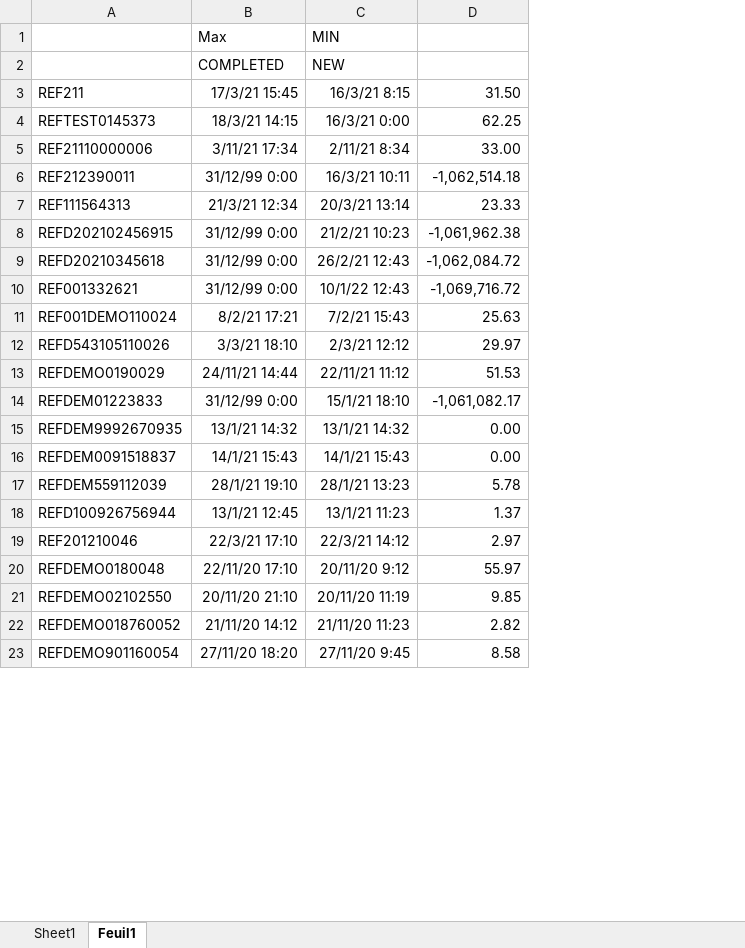
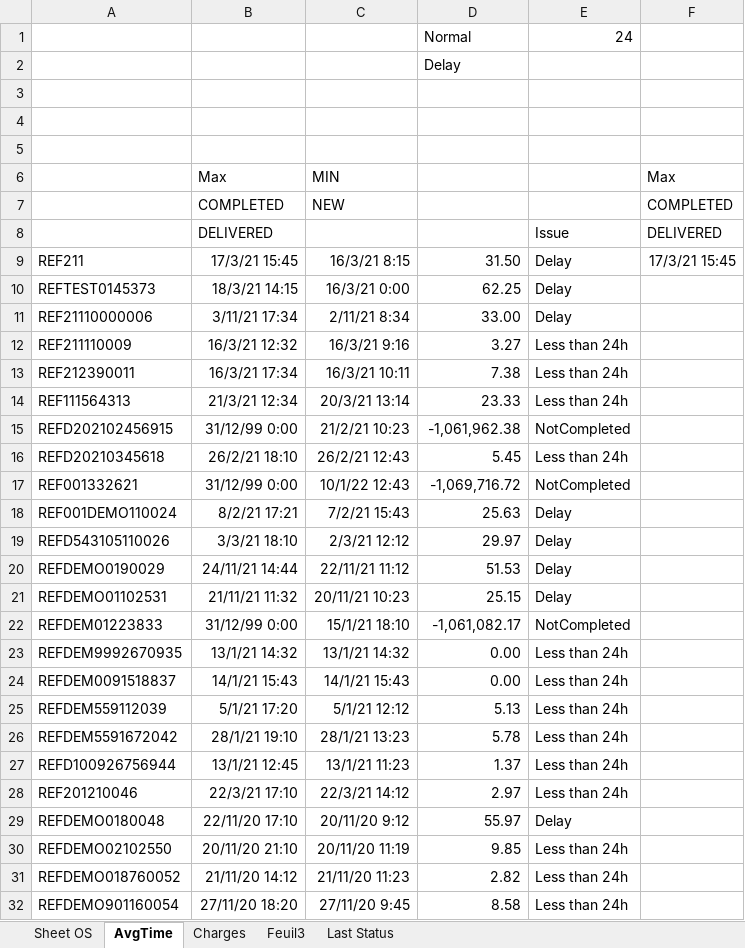
Before and after one commit to MichelBrunGit/Ironhack-DAFT-Project6-Descriptive_predictive_analysis_visualization_in_Tableau, an Excel workbook: Payments_clean.xlsx, sheet AvgTime, drawn as a sheet; only a part is shown; values as stored, in another font and other column widths than the file's, no borders; addresses are those after the commit; the diff covers the shown part only; the diff names each change by its address in the sheet, - before the commit and + after, or states it on an @@ line.

```diff
--- a/Payments_clean.xlsx (sheet AvgTime)
+++ b/Payments_clean.xlsx (sheet AvgTime)
-sheet tab: Sheet1
+sheet tab: Sheet OS
-sheet tab: Feuil1
+sheet tab: AvgTime
+sheet tab: Charges
+sheet tab: Feuil3
+sheet tab: Last Status
+column E, rows 9-11: all Delay; rows 13-20: Less than 24h | Less than 24h | NotCompleted | Less than 24h | NotCompleted | Delay | Delay | Delay; rows 22-25: NotCompleted | Less than 24h | Less than 24h | Less than 24h; rows 27-32: Less than 24h | Less than 24h | Delay | Less than 24h | Less than 24h | Less than 24h
+column F, rows 6-7: Max | COMPLETED; row 9: 17/3/21 15:45
+row 1:  |  |  | Normal | 24
+row 2:  |  |  | Delay
+row 3: (empty)
+row 4: (empty)
+row 5: (empty)
+row 8:  | DELIVERED |  |  | Issue | DELIVERED
+row 12: REF211110009 | 16/3/21 12:32 | 16/3/21 9:16 | 3.27 | Less than 24h
-B13: 31/12/99 0:00
+B13: 16/3/21 17:34
-D13: -1,062,514.18
+D13: 7.38
-B16: 31/12/99 0:00
+B16: 26/2/21 18:10
-D16: -1,062,084.72
+D16: 5.45
+row 21: REFDEMO01102531 | 21/11/21 11:32 | 20/11/21 10:23 | 25.15 | Delay
-B25: 28/1/21 19:10
+B25: 5/1/21 17:20
-C25: 28/1/21 13:23
+C25: 5/1/21 12:12
-D25: 5.78
+D25: 5.13
+row 26: REFDEM5591672042 | 28/1/21 19:10 | 28/1/21 13:23 | 5.78 | Less than 24h
```
Also changed, not shown: 2 added rows and 8 edited cells elsewhere in this sheet, sheet Sheet OS, formulas that keep their value, hidden cells.
